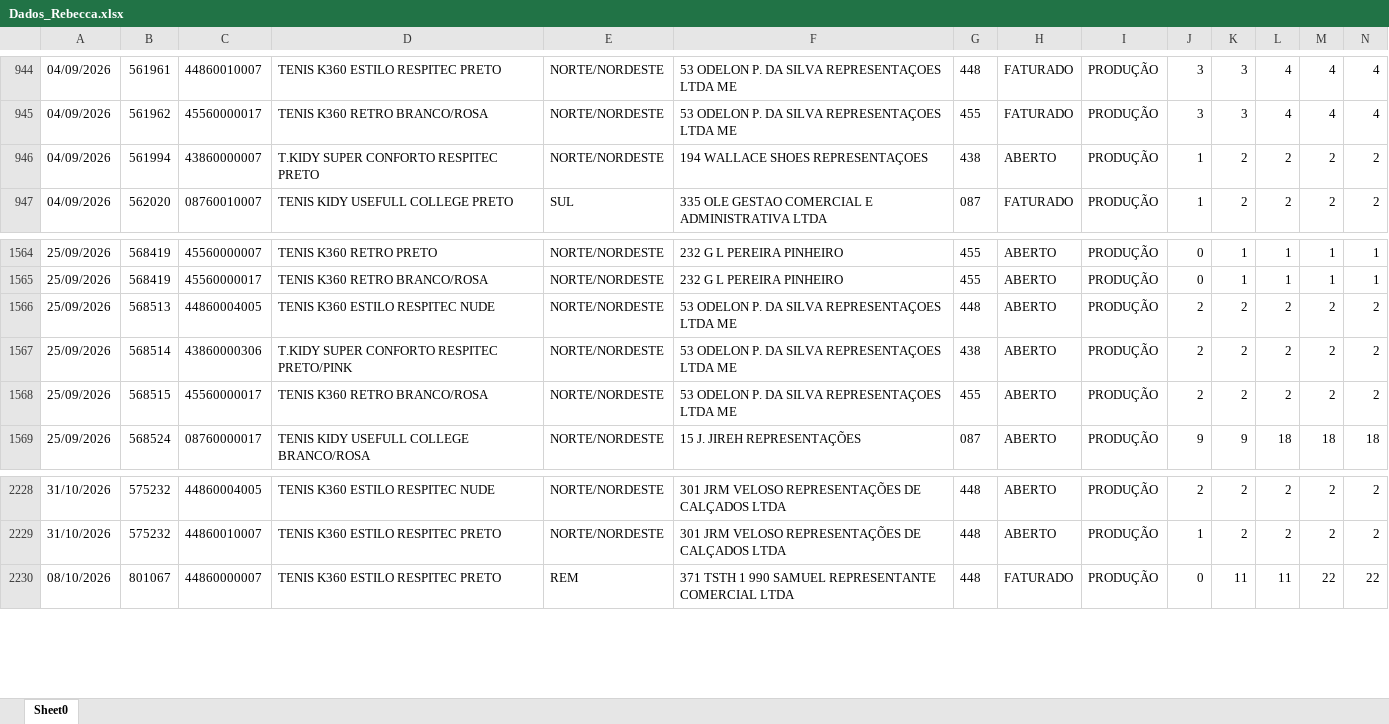
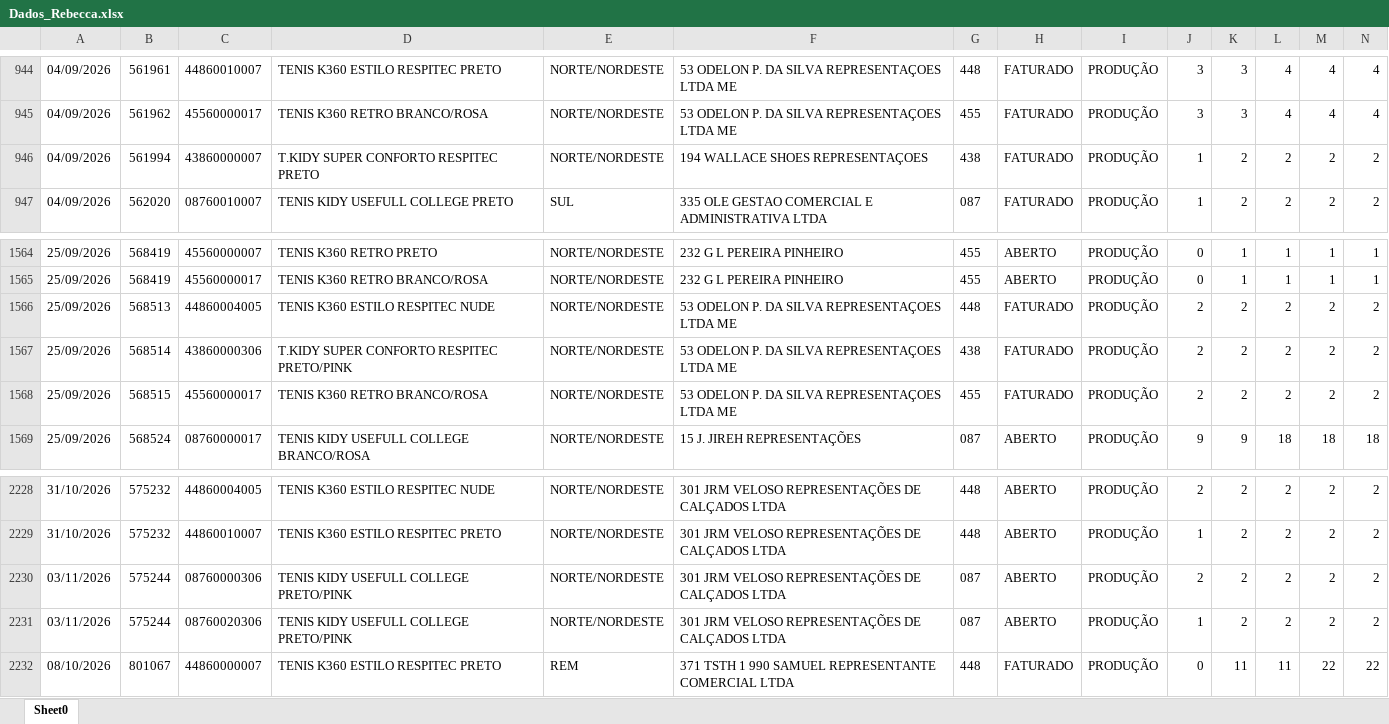
Before and after one commit to mariadeliagodoy/Rebecca, an Excel workbook: Dados_Rebecca.xlsx, sheet Sheet0, drawn as a sheet; only a part is shown, gaps mark what is left out; values as stored, in another font and other column widths than the file's, no borders; rows hold the shown columns only; the diff names each change by its address in the sheet, - before the commit and + after, or states it on an @@ line.

Commit message:
Atualiza 0411

```diff
--- a/Dados_Rebecca.xlsx (sheet Sheet0)
+++ b/Dados_Rebecca.xlsx (sheet Sheet0)
-H946: ABERTO
+H946: FATURADO
-H1566:H1568: ABERTO
+H1566:H1568: FATURADO
+row 2230: 03/11/2026 | 575244 | 08760000306 | TENIS KIDY USEFULL COLLEGE PRETO/PINK | NORTE/NORDESTE | 301 JRM VELOSO REPRESENTAÇÕES DE CALÇADOS LTDA | 087 | ABERTO | PRODUÇÃO | 2 | 2 | 2 | 2 | 2
+row 2231: 03/11/2026 | 575244 | 08760020306 | TENIS KIDY USEFULL COLLEGE PRETO/PINK | NORTE/NORDESTE | 301 JRM VELOSO REPRESENTAÇÕES DE CALÇADOS LTDA | 087 | ABERTO | PRODUÇÃO | 1 | 2 | 2 | 2 | 2
```
